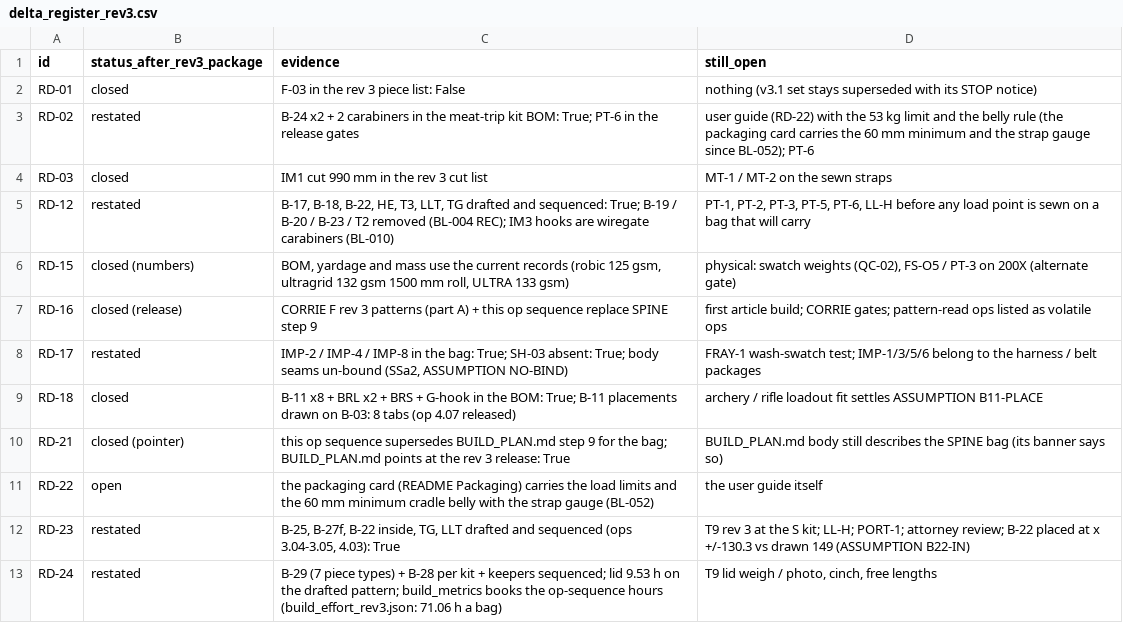
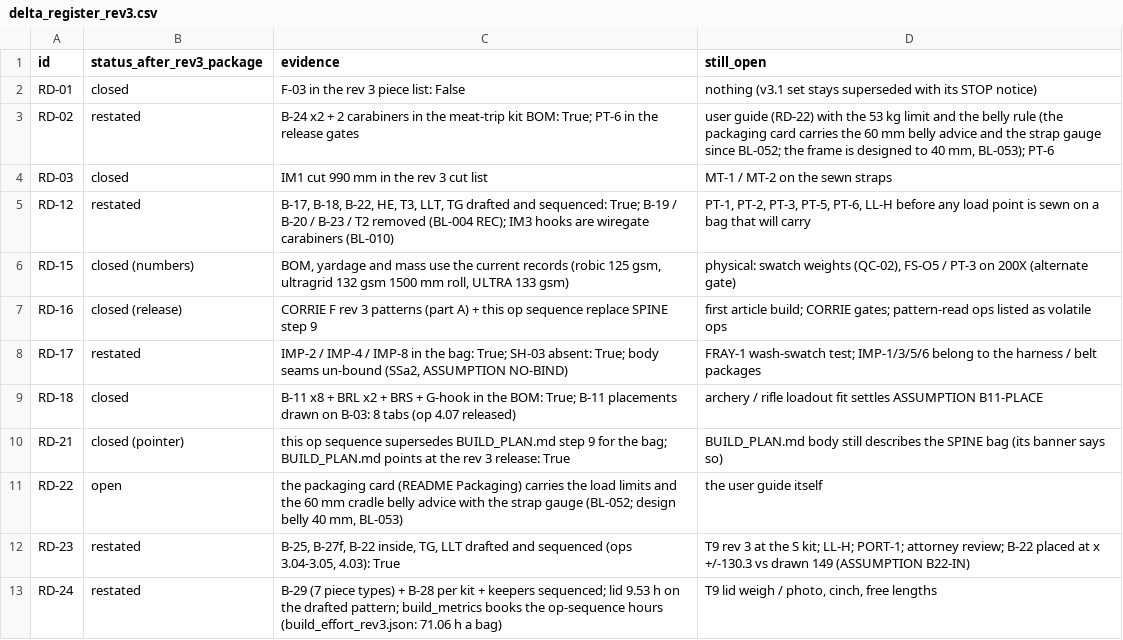
Before and after one commit to Overcastly-AI/Hunting-appeal, a CSV file: outputs/release/pack5200_corrie_f_rev3/manufacturing/delta_register_rev3.csv, drawn as a sheet.

```diff
--- a/outputs/release/pack5200_corrie_f_rev3/manufacturing/delta_register_rev3.csv
+++ b/outputs/release/pack5200_corrie_f_rev3/manufacturing/delta_register_rev3.csv
@@ -2,3 +2,3 @@ id,status_after_rev3_package,evidence,still_open
 RD-01,closed,F-03 in the rev 3 piece list: False,nothing (v3.1 set stays superseded with its STOP notice)
-RD-02,restated,B-24 x2 + 2 carabiners in the meat-trip kit BOM: True; PT-6 in the release gates,user guide (RD-22) with the 53 kg limit and the belly rule (the packaging card carries the 60 mm minimum and the strap gauge since BL-052); PT-6
+RD-02,restated,B-24 x2 + 2 carabiners in the meat-trip kit BOM: True; PT-6 in the release gates,"user guide (RD-22) with the 53 kg limit and the belly rule (the packaging card carries the 60 mm belly advice and the strap gauge since BL-052; the frame is designed to 40 mm, BL-053); PT-6"
 RD-03,closed,IM1 cut 990 mm in the rev 3 cut list,MT-1 / MT-2 on the sewn straps
@@ -10,3 +10,3 @@ RD-18,closed,B-11 x8 + BRL x2 + BRS + G-hook in the BOM: True; B-11 placements d
 RD-21,closed (pointer),this op sequence supersedes BUILD_PLAN.md step 9 for the bag; BUILD_PLAN.md points at the rev 3 release: True,BUILD_PLAN.md body still describes the SPINE bag (its banner says so)
-RD-22,open,the packaging card (README Packaging) carries the load limits and the 60 mm minimum cradle belly with the strap gauge (BL-052),the user guide itself
+RD-22,open,"the packaging card (README Packaging) carries the load limits and the 60 mm cradle belly advice with the strap gauge (BL-052; design belly 40 mm, BL-053)",the user guide itself
 RD-23,restated,"B-25, B-27f, B-22 inside, TG, LLT drafted and sequenced (ops 3.04-3.05, 4.03): True",T9 rev 3 at the S kit; LL-H; PORT-1; attorney review; B-22 placed at x +/-130.3 vs drawn 149 (ASSUMPTION B22-IN)
```
Also changed, not shown: designs/pack_5200/tests_physical/test_register.csv, outputs/release/pack5200_corrie_f_rev3/manufacturing/bom.csv, 29 other files.
